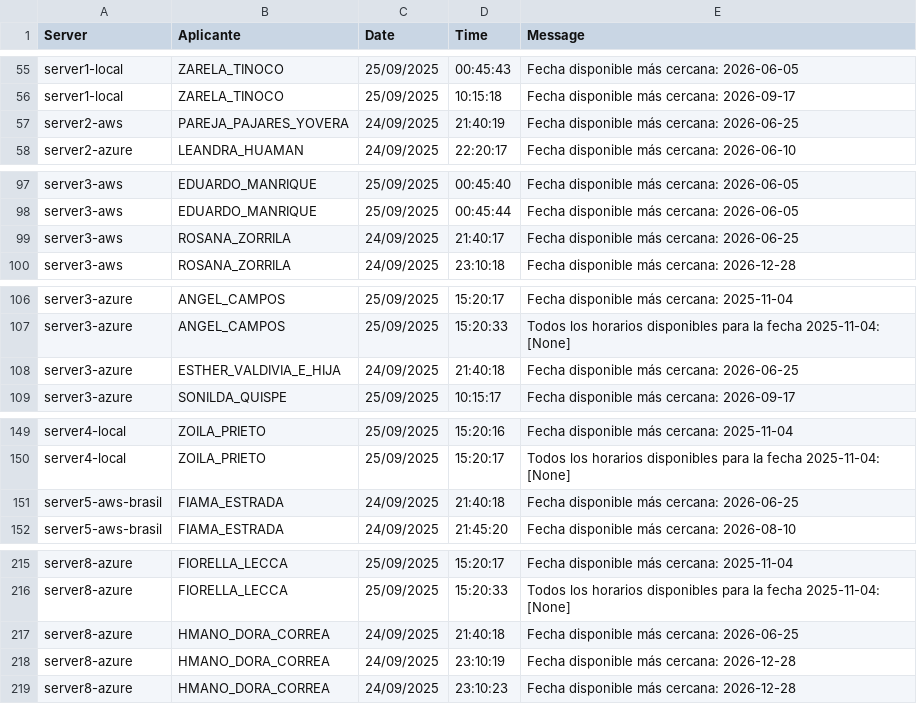
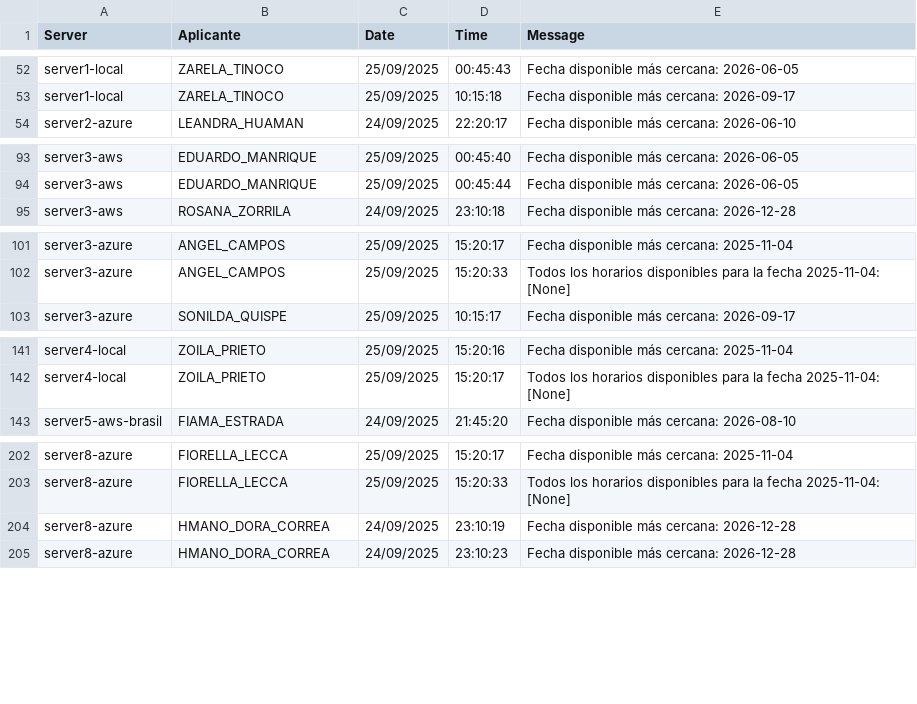
Before and after one commit to mcjha22025/disponibilidades, a CSV file: latest.csv, drawn as a sheet; only a part is shown, gaps mark what is left out; the diff covers the shown part only.

```diff
--- a/latest.csv
+++ b/latest.csv
@@ -56,3 +53,2 @@ server1-local,ZARELA_TINOCO,25/09/2025,00:45:43,Fecha disponible más cercana: 2
 server1-local,ZARELA_TINOCO,25/09/2025,10:15:18,Fecha disponible más cercana: 2026-09-17
-server2-aws,PAREJA_PAJARES_YOVERA,24/09/2025,21:40:19,Fecha disponible más cercana: 2026-06-25
 server2-azure,LEANDRA_HUAMAN,24/09/2025,22:20:17,Fecha disponible más cercana: 2026-06-10
@@ -98,3 +94,2 @@ server3-aws,EDUARDO_MANRIQUE,25/09/2025,00:45:40,Fecha disponible más cercana:
 server3-aws,EDUARDO_MANRIQUE,25/09/2025,00:45:44,Fecha disponible más cercana: 2026-06-05
-server3-aws,ROSANA_ZORRILA,24/09/2025,21:40:17,Fecha disponible más cercana: 2026-06-25
 server3-aws,ROSANA_ZORRILA,24/09/2025,23:10:18,Fecha disponible más cercana: 2026-12-28
@@ -107,3 +102,2 @@ server3-azure,ANGEL_CAMPOS,25/09/2025,15:20:17,Fecha disponible más cercana: 20
 server3-azure,ANGEL_CAMPOS,25/09/2025,15:20:33,Todos los horarios disponibles para la fecha 2025-11-04: [None]
-server3-azure,ESTHER_VALDIVIA_E_HIJA,24/09/2025,21:40:18,Fecha disponible más cercana: 2026-06-25
 server3-azure,SONILDA_QUISPE,25/09/2025,10:15:17,Fecha disponible más cercana: 2026-09-17
@@ -150,3 +142,2 @@ server4-local,ZOILA_PRIETO,25/09/2025,15:20:16,Fecha disponible más cercana: 20
 server4-local,ZOILA_PRIETO,25/09/2025,15:20:17,Todos los horarios disponibles para la fecha 2025-11-04: [None]
-server5-aws-brasil,FIAMA_ESTRADA,24/09/2025,21:40:18,Fecha disponible más cercana: 2026-06-25
 server5-aws-brasil,FIAMA_ESTRADA,24/09/2025,21:45:20,Fecha disponible más cercana: 2026-08-10
@@ -216,3 +203,2 @@ server8-azure,FIORELLA_LECCA,25/09/2025,15:20:17,Fecha disponible más cercana:
 server8-azure,FIORELLA_LECCA,25/09/2025,15:20:33,Todos los horarios disponibles para la fecha 2025-11-04: [None]
-server8-azure,HMANO_DORA_CORREA,24/09/2025,21:40:18,Fecha disponible más cercana: 2026-06-25
 server8-azure,HMANO_DORA_CORREA,24/09/2025,23:10:19,Fecha disponible más cercana: 2026-12-28
```
Also changed, not shown: 9 removed rows elsewhere in this file.
